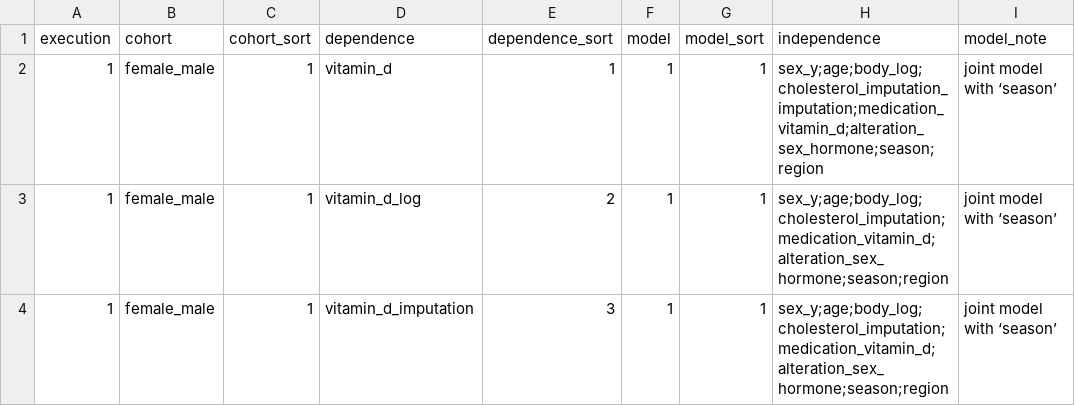
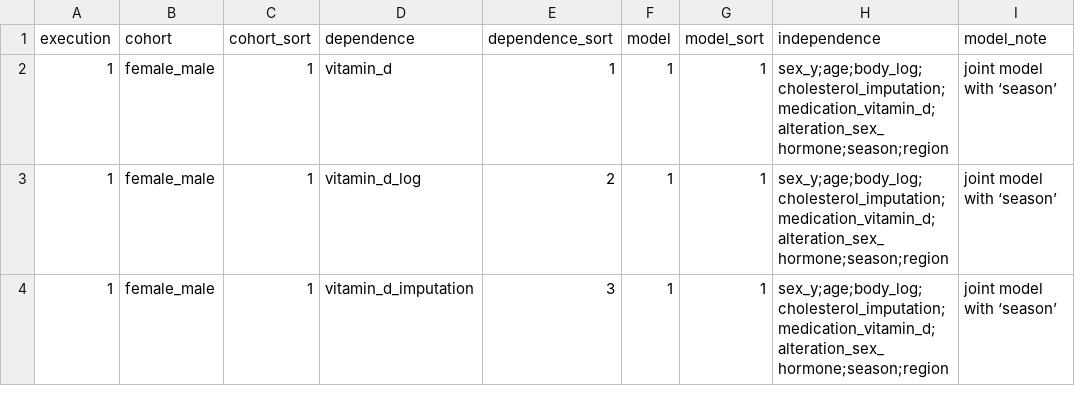
Before and after one commit to tcameronwaller/uk_biobank, a TSV file: parameters/regression_cohorts_models/table_linear_vitamin_d_basis.tsv, drawn as a sheet; only a part is shown.

Commit message:
error in variable name

```diff
--- a/parameters/regression_cohorts_models/table_linear_vitamin_d_basis.tsv
+++ b/parameters/regression_cohorts_models/table_linear_vitamin_d_basis.tsv
@@ -1,3 +1,3 @@
 execution	cohort	cohort_sort	dependence	dependence_sort	model	model_sort	independence	model_note
-1	female_male	1	vitamin_d	1	1	1	sex_y;age;body_log;cholesterol_imputation_imputation;medication_vitamin_d;alteration_sex_hormone;season;region	joint model with ‘season’
+1	female_male	1	vitamin_d	1	1	1	sex_y;age;body_log;cholesterol_imputation;medication_vitamin_d;alteration_sex_hormone;season;region	joint model with ‘season’
 1	female_male	1	vitamin_d_log	2	1	1	sex_y;age;body_log;cholesterol_imputation;medication_vitamin_d;alteration_sex_hormone;season;region	joint model with ‘season’
```
